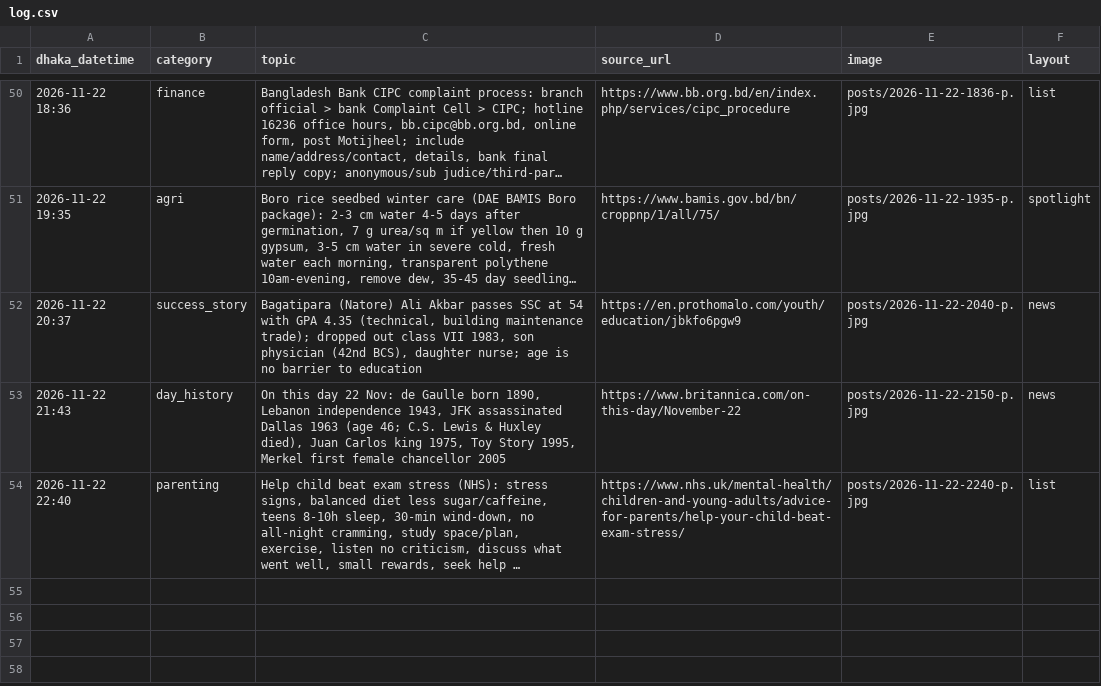
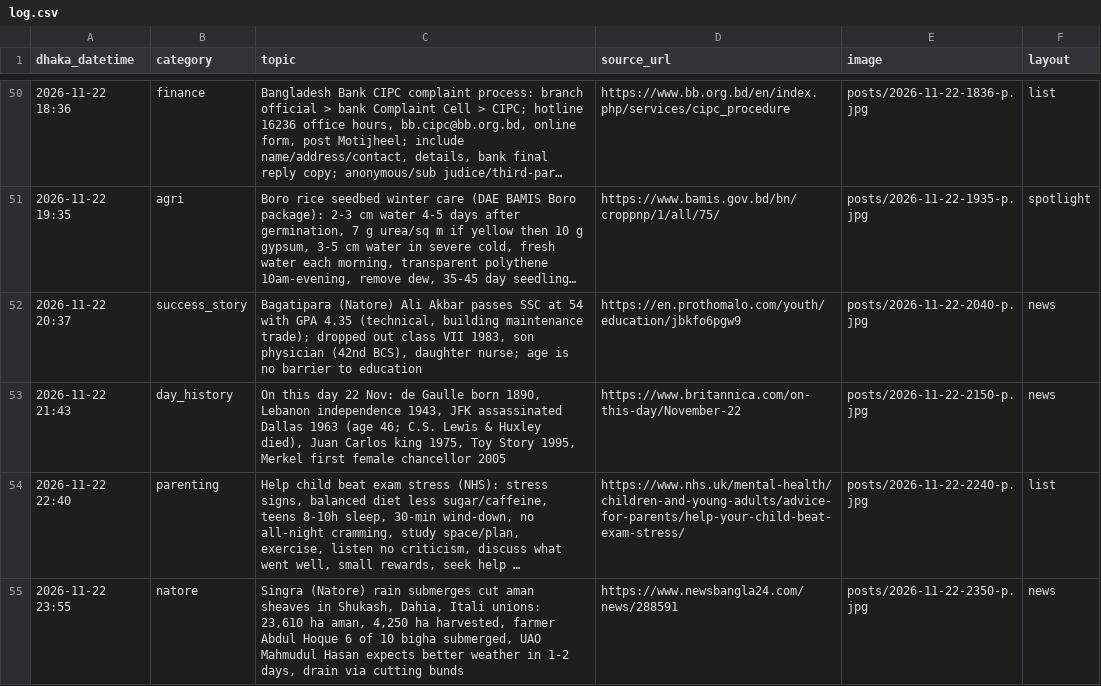
Before and after one commit to Rajibnt/codexnatore, a CSV file: ready/log.csv, drawn as a sheet; only a part is shown, gaps mark what is left out; long unchanged cells end in …; the diff names each change by its address in the sheet, - before the commit and + after, or states it on an @@ line.

```diff
--- a/ready/log.csv
+++ b/ready/log.csv
+row 55: 2026-11-22 23:55 | natore | Singra (Natore) rain submerges cut aman sheaves in Shukash, Dahia, Itali unions: 23,610 ha aman, 4,250 ha harvested, farmer Abdul Hoque 6 of 10 bigha submerged, UAO Mahmudul Hasan expects better weather in 1-2 days, drain via cutting bunds | https://www.newsbangla24.com/news/288591 | posts/2026-11-22-2350-p.jpg | news
```
Also changed, not shown: 4 other files.
